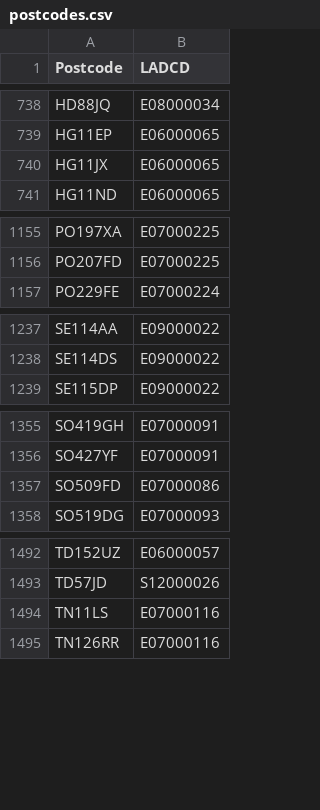
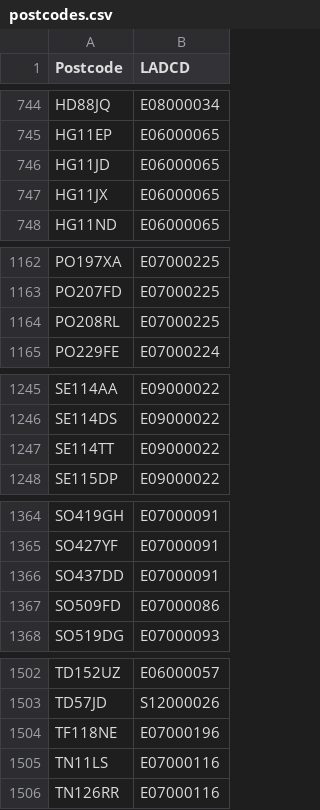
Before and after one commit to open-innovations/true-north, a CSV file: working/b-corp/postcodes.csv, drawn as a sheet; only a part is shown, gaps mark what is left out; the diff covers the shown part only.

```diff
--- a/working/b-corp/postcodes.csv
+++ b/working/b-corp/postcodes.csv
@@ -739,2 +745,3 @@ HD88JQ,E08000034
 HG11EP,E06000065
+HG11JD,E06000065
 HG11JX,E06000065
@@ -1156,2 +1163,3 @@ PO197XA,E07000225
 PO207FD,E07000225
+PO208RL,E07000225
 PO229FE,E07000224
@@ -1238,2 +1246,3 @@ SE114AA,E09000022
 SE114DS,E09000022
+SE114TT,E09000022
 SE115DP,E09000022
@@ -1356,2 +1365,3 @@ SO419GH,E07000091
 SO427YF,E07000091
+SO437DD,E07000091
 SO509FD,E07000086
@@ -1493,2 +1503,3 @@ TD152UZ,E06000057
 TD57JD,S12000026
+TF118NE,E07000196
 TN11LS,E07000116
```
Also changed, not shown: 7 added rows elsewhere in this file, src/themes/sustainable-growth/b-corporations/_data/bcorp_by_la.csv, 4 other files.
